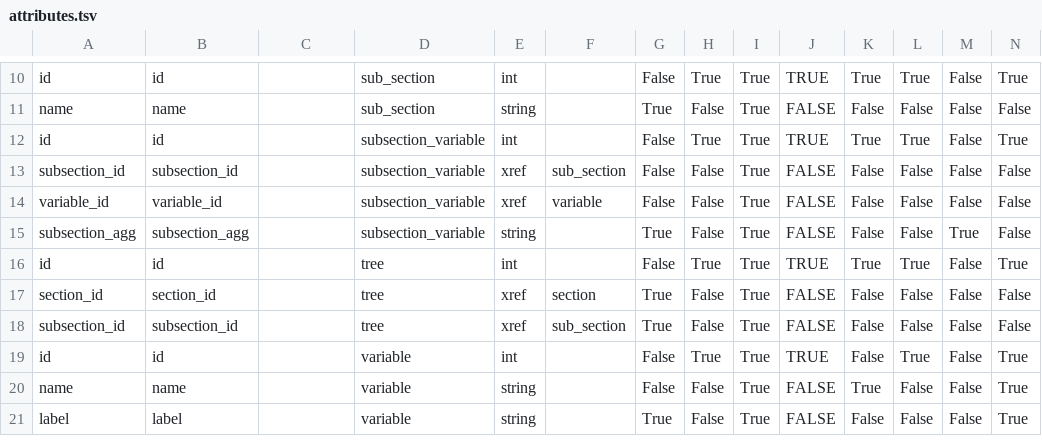
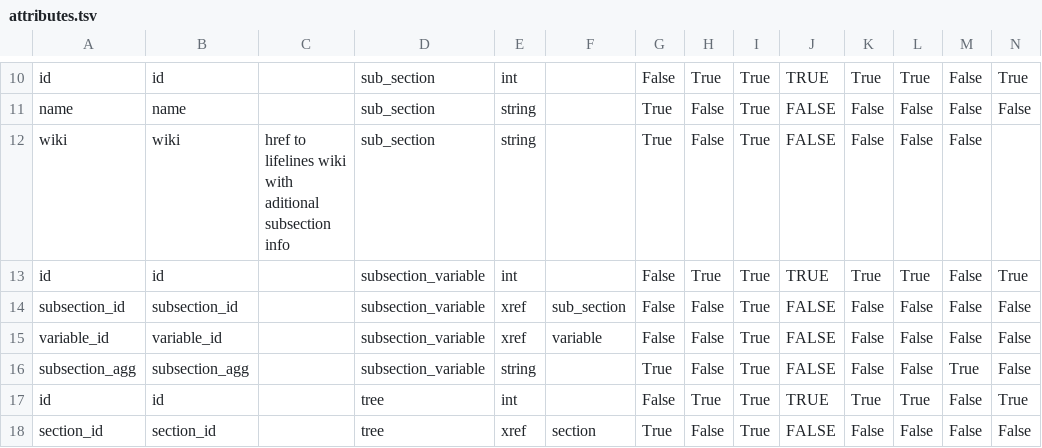
Before and after one commit to molgenis/molgenis-py-lifelines-transform, a TSV file: meta/attributes.tsv, drawn as a sheet; only a part is shown, gaps mark what is left out; the shorter side is filled out with more unchanged rows; rows hold the shown columns only; the diff names each change by its address in the sheet, - before the commit and + after, or states it on an @@ line.

Commit message:
feat: Add subsection wiki links (#16)
feat: Add subsection wiki links

Add info on wiki links to subsection tsv during transform step

```diff
--- a/meta/attributes.tsv
+++ b/meta/attributes.tsv
+row 12: wiki | wiki | href to lifelines wiki with aditional subsection info | sub_section | string |  | True | False | True | FALSE | False | False | False
```
Also changed, not shown: 2 other files.
